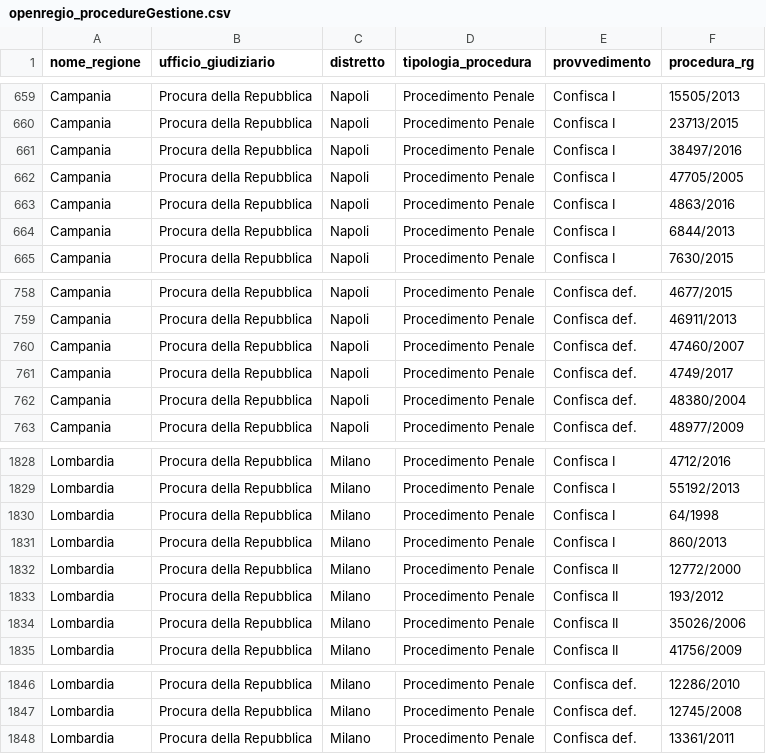
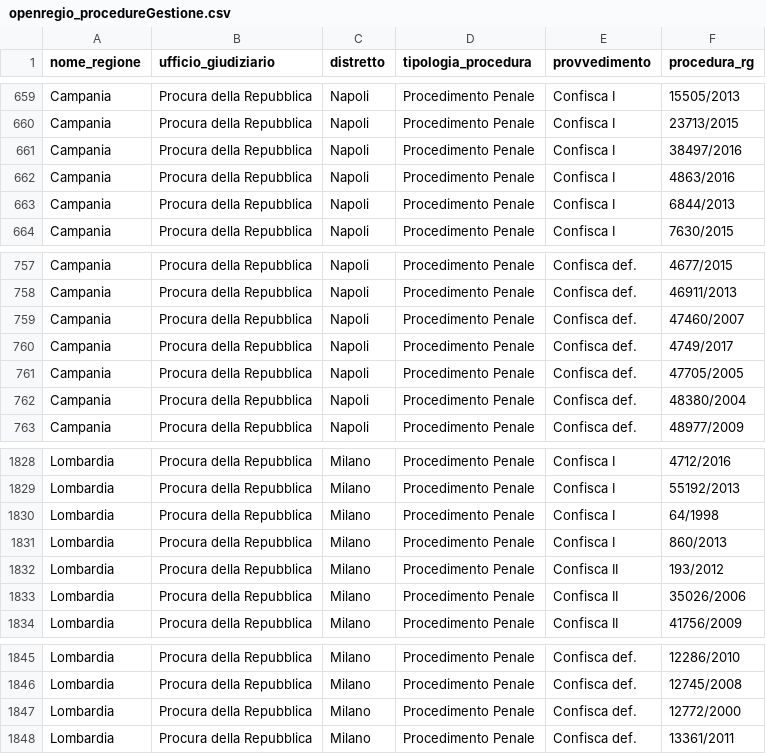
Before and after one commit to aborruso/firstaction, a CSV file: openregio_procedureGestione.csv, drawn as a sheet; only a part is shown, gaps mark what is left out.

```diff
--- a/openregio_procedureGestione.csv
+++ b/openregio_procedureGestione.csv
@@ -661,3 +661,2 @@ Campania,Procura della Repubblica,Napoli,Procedimento Penale,Confisca I,23713/20
 Campania,Procura della Repubblica,Napoli,Procedimento Penale,Confisca I,38497/2016
-Campania,Procura della Repubblica,Napoli,Procedimento Penale,Confisca I,47705/2005
 Campania,Procura della Repubblica,Napoli,Procedimento Penale,Confisca I,4863/2016
@@ -761,2 +760,3 @@ Campania,Procura della Repubblica,Napoli,Procedimento Penale,Confisca def.,47460
 Campania,Procura della Repubblica,Napoli,Procedimento Penale,Confisca def.,4749/2017
+Campania,Procura della Repubblica,Napoli,Procedimento Penale,Confisca def.,47705/2005
 Campania,Procura della Repubblica,Napoli,Procedimento Penale,Confisca def.,48380/2004
@@ -1831,3 +1831,2 @@ Lombardia,Procura della Repubblica,Milano,Procedimento Penale,Confisca I,64/1998
 Lombardia,Procura della Repubblica,Milano,Procedimento Penale,Confisca I,860/2013
-Lombardia,Procura della Repubblica,Milano,Procedimento Penale,Confisca II,12772/2000
 Lombardia,Procura della Repubblica,Milano,Procedimento Penale,Confisca II,193/2012
@@ -1847,2 +1846,3 @@ Lombardia,Procura della Repubblica,Milano,Procedimento Penale,Confisca def.,1228
 Lombardia,Procura della Repubblica,Milano,Procedimento Penale,Confisca def.,12745/2008
+Lombardia,Procura della Repubblica,Milano,Procedimento Penale,Confisca def.,12772/2000
 Lombardia,Procura della Repubblica,Milano,Procedimento Penale,Confisca def.,13361/2011
```
Also changed, not shown: processing/log.csv, 3 other files.
